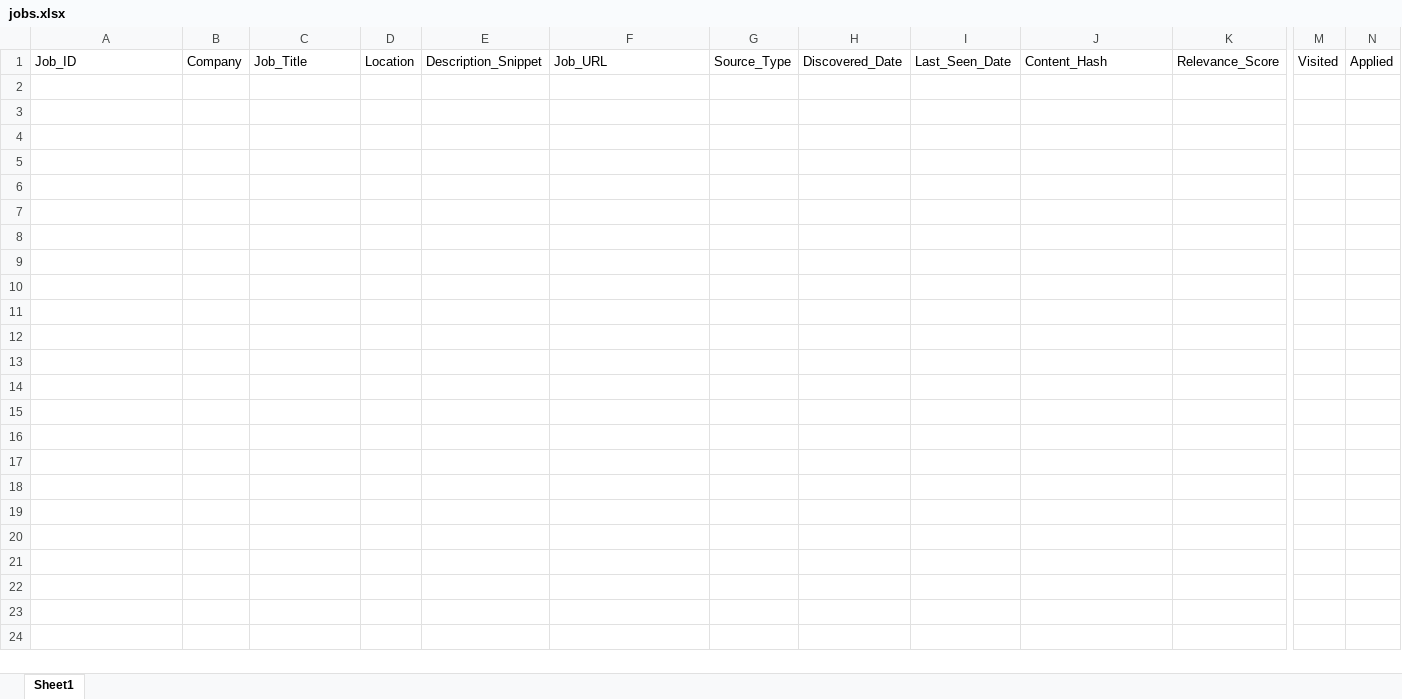
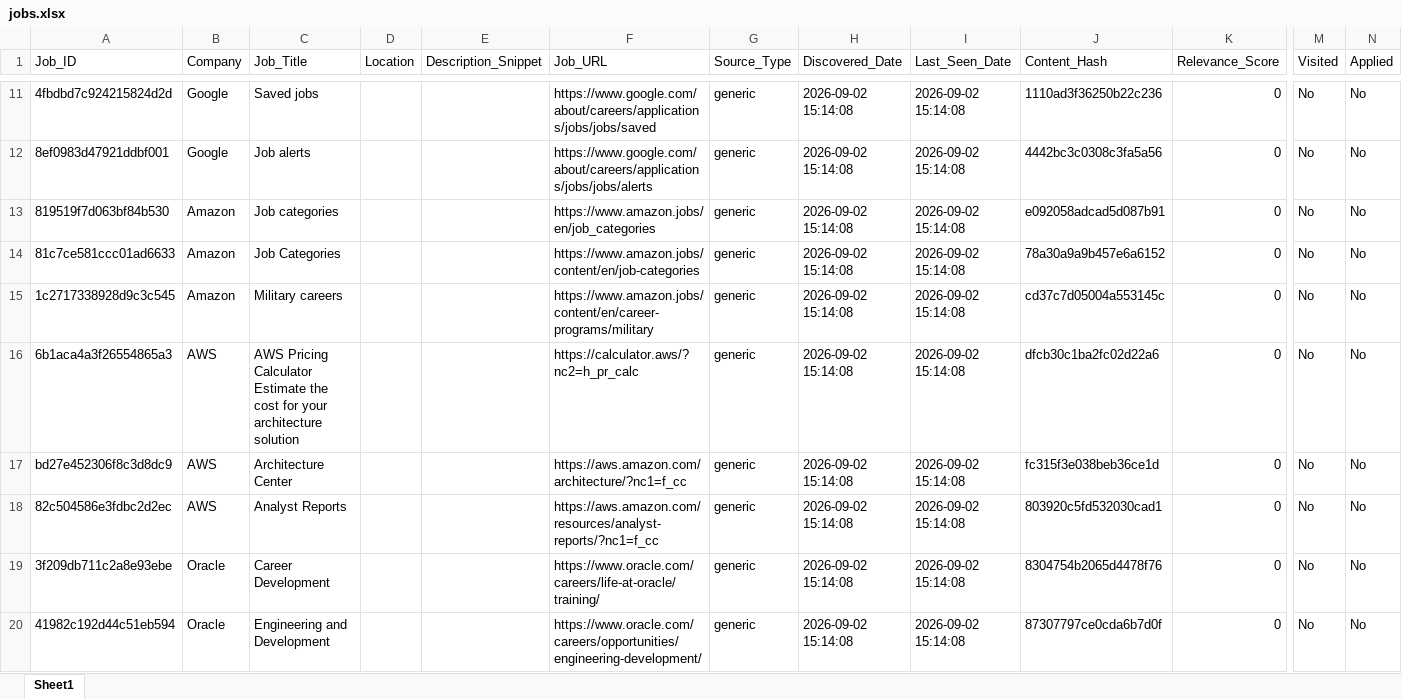
Before and after one commit to vignesh-2706/jobs-notification, an Excel workbook: jobs.xlsx, sheet Sheet1, drawn as a sheet; only a part is shown, gaps mark what is left out; values as stored, in another font and other column widths than the file's, no borders; rows hold the shown columns only; the diff covers the shown part only; the diff names each change by its address in the sheet, - before the commit and + after, or states it on an @@ line.

Commit message:
Update jobs.xlsx [automated]

```diff
--- a/jobs.xlsx (sheet Sheet1)
+++ b/jobs.xlsx (sheet Sheet1)
+row 11: 4fbdbd7c924215824d2d | Google | Saved jobs |  |  | https://www.google.com/about/careers/applications/jobs/jobs/saved | generic | 2026-09-02 15:14:08 | 2026-09-02 15:14:08 | 1110ad3f36250b22c236 | 0 | No | No
+row 12: 8ef0983d47921ddbf001 | Google | Job alerts |  |  | https://www.google.com/about/careers/applications/jobs/jobs/alerts | generic | 2026-09-02 15:14:08 | 2026-09-02 15:14:08 | 4442bc3c0308c3fa5a56 | 0 | No | No
+row 13: 819519f7d063bf84b530 | Amazon | Job categories |  |  | https://www.amazon.jobs/en/job_categories | generic | 2026-09-02 15:14:08 | 2026-09-02 15:14:08 | e092058adcad5d087b91 | 0 | No | No
+row 14: 81c7ce581ccc01ad6633 | Amazon | Job Categories |  |  | https://www.amazon.jobs/content/en/job-categories | generic | 2026-09-02 15:14:08 | 2026-09-02 15:14:08 | 78a30a9a9b457e6a6152 | 0 | No | No
+row 15: 1c2717338928d9c3c545 | Amazon | Military careers |  |  | https://www.amazon.jobs/content/en/career-programs/military | generic | 2026-09-02 15:14:08 | 2026-09-02 15:14:08 | cd37c7d05004a553145c | 0 | No | No
+row 16: 6b1aca4a3f26554865a3 | AWS | AWS Pricing Calculator Estimate the cost for your architecture solution |  |  | https://calculator.aws/?nc2=h_pr_calc | generic | 2026-09-02 15:14:08 | 2026-09-02 15:14:08 | dfcb30c1ba2fc02d22a6 | 0 | No | No
+row 17: bd27e452306f8c3d8dc9 | AWS | Architecture Center |  |  | https://aws.amazon.com/architecture/?nc1=f_cc | generic | 2026-09-02 15:14:08 | 2026-09-02 15:14:08 | fc315f3e038beb36ce1d | 0 | No | No
+row 18: 82c504586e3fdbc2d2ec | AWS | Analyst Reports |  |  | https://aws.amazon.com/resources/analyst-reports/?nc1=f_cc | generic | 2026-09-02 15:14:08 | 2026-09-02 15:14:08 | 803920c5fd532030cad1 | 0 | No | No
+row 19: 3f209db711c2a8e93ebe | Oracle | Career Development |  |  | https://www.oracle.com/careers/life-at-oracle/training/ | generic | 2026-09-02 15:14:08 | 2026-09-02 15:14:08 | 8304754b2065d4478f76 | 0 | No | No
+row 20: 41982c192d44c51eb594 | Oracle | Engineering and Development |  |  | https://www.oracle.com/careers/opportunities/engineering-development/ | generic | 2026-09-02 15:14:08 | 2026-09-02 15:14:08 | 87307797ce0cda6b7d0f | 0 | No | No
```
Also changed, not shown: 142 added rows elsewhere in this sheet.
